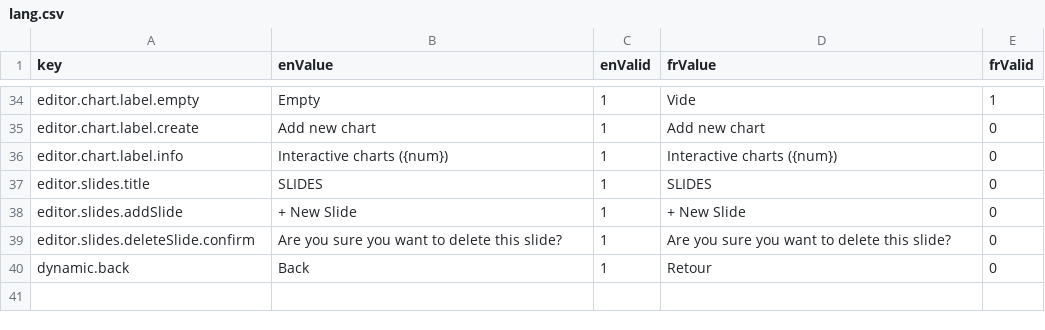
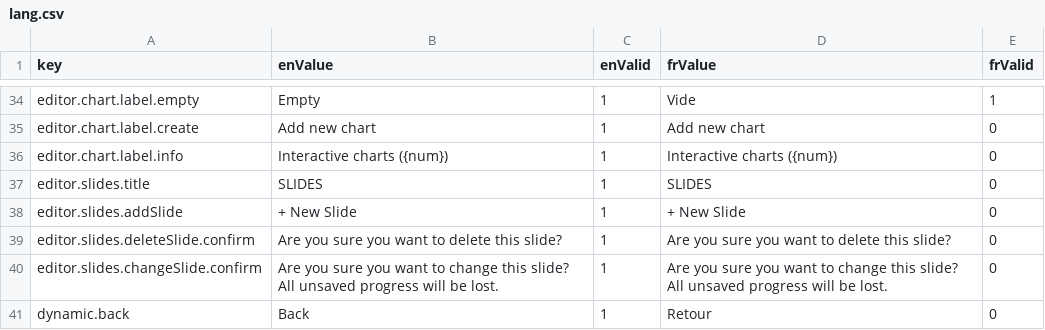
Before and after one commit to ramp4-pcar4/storylines-editor, a CSV file: src/lang/lang.csv, drawn as a sheet; only a part is shown, gaps mark what is left out; the diff names each change by its address in the sheet, - before the commit and + after, or states it on an @@ line.

```diff
--- a/src/lang/lang.csv
+++ b/src/lang/lang.csv
+row 40: editor.slides.changeSlide.confirm | Are you sure you want to change this slide? All unsaved progress will be lost. | 1 | Are you sure you want to change this slide? All unsaved progress will be lost. | 0
```
Also changed, not shown: 5 other files.
